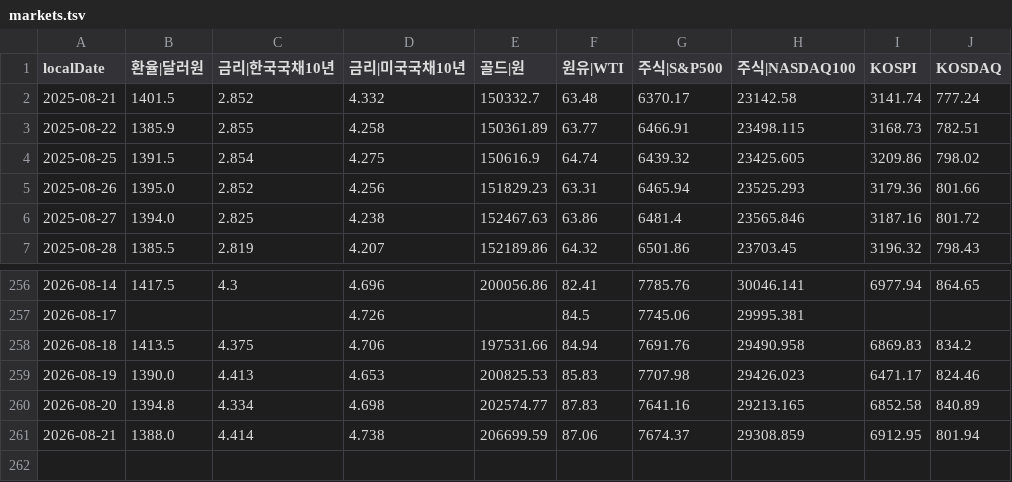
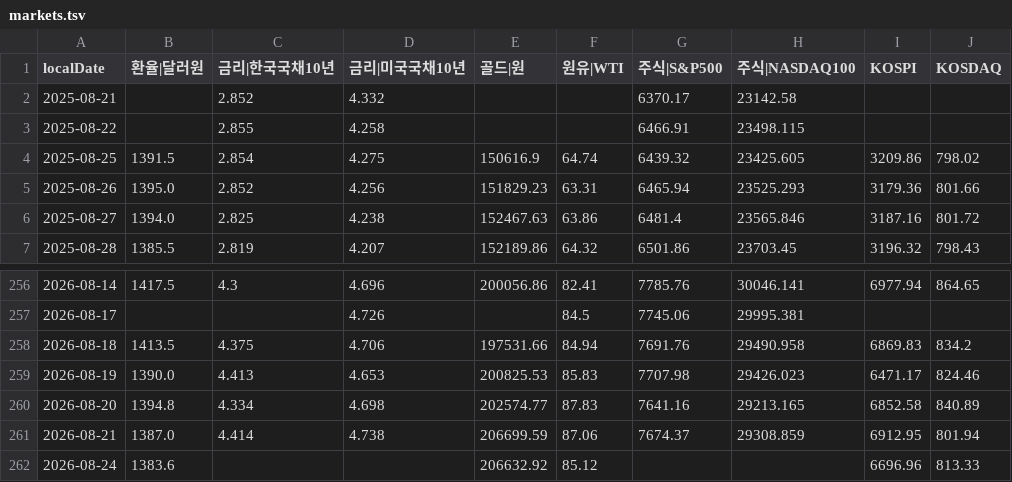
Before and after one commit to pinedance/quant-data-open, a TSV file: KR/economy/D/markets.tsv, drawn as a sheet; only a part is shown, gaps mark what is left out.

```diff
--- a/KR/economy/D/markets.tsv
+++ b/KR/economy/D/markets.tsv
@@ -1,4 +1,4 @@
 localDate	환율|달러원	금리|한국국채10년	금리|미국국채10년	골드|원	원유|WTI	주식|S&P500	주식|NASDAQ100	KOSPI	KOSDAQ
-2025-08-21	1401.5	2.852	4.332	150332.7	63.48	6370.17	23142.58	3141.74	777.24
-2025-08-22	1385.9	2.855	4.258	150361.89	63.77	6466.91	23498.115	3168.73	782.51
+2025-08-21		2.852	4.332			6370.17	23142.58		
+2025-08-22		2.855	4.258			6466.91	23498.115		
 2025-08-25	1391.5	2.854	4.275	150616.9	64.74	6439.32	23425.605	3209.86	798.02
@@ -260,2 +260,3 @@ localDate	환율|달러원	금리|한국국채10년	금리|미국국채10년	골
 2026-08-20	1394.8	4.334	4.698	202574.77	87.83	7641.16	29213.165	6852.58	840.89
-2026-08-21	1388.0	4.414	4.738	206699.59	87.06	7674.37	29308.859	6912.95	801.94
+2026-08-21	1387.0	4.414	4.738	206699.59	87.06	7674.37	29308.859	6912.95	801.94
+2026-08-24	1383.6			206632.92	85.12			6696.96	813.33
```
Also changed, not shown: KR/economy/D/ECOS.tsv, US/economy/D/data.tsv, 3 other files.
